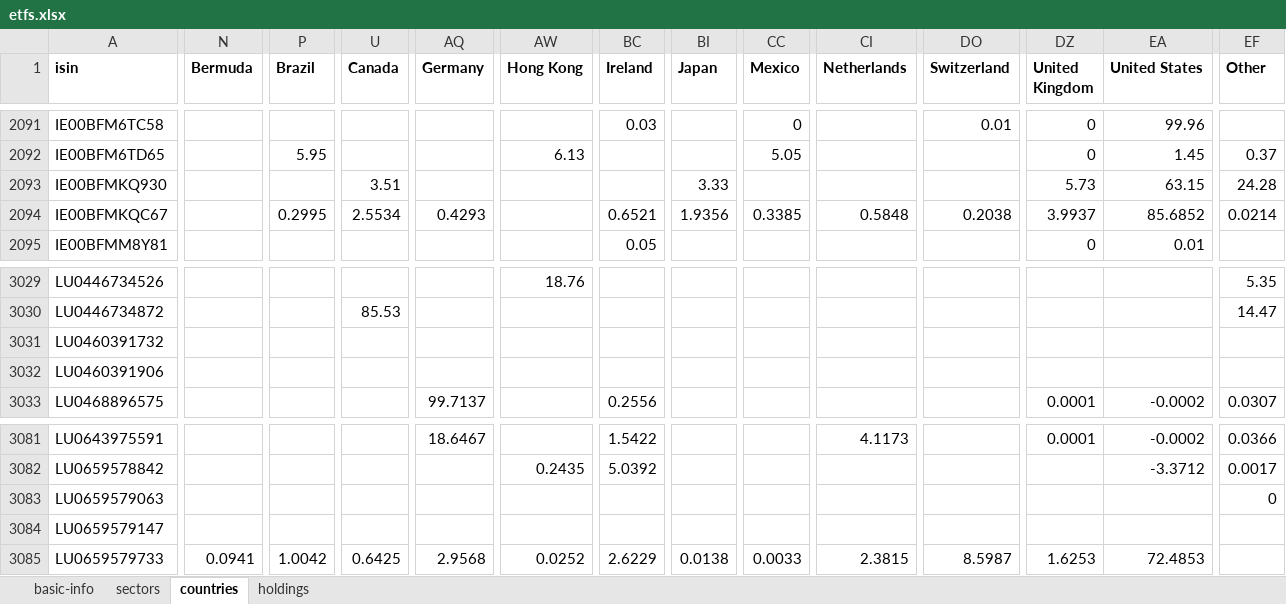
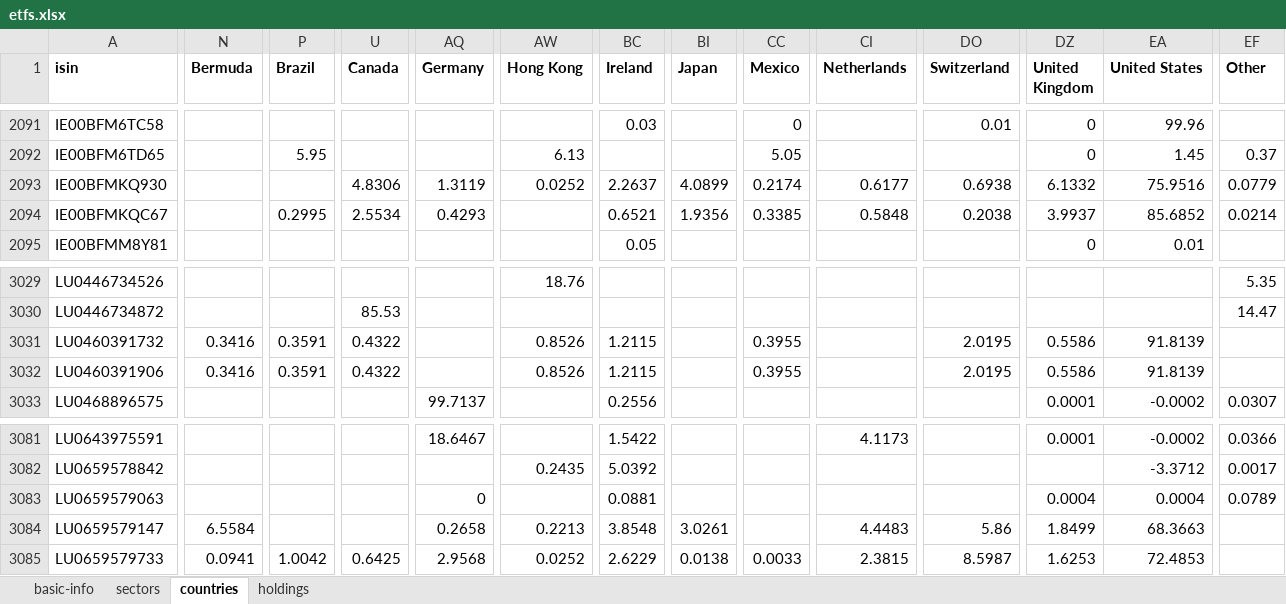
Before and after one commit to albertored/etfdb, an Excel workbook: xlsx/etfs.xlsx, sheet countries, drawn as a sheet; only a part is shown, gaps mark what is left out; values as stored, in another font and other column widths than the file's, no borders; the diff covers the shown part only; the diff names each change by its address in the sheet, - before the commit and + after, or states it on an @@ line.

```diff
--- a/xlsx/etfs.xlsx (sheet countries)
+++ b/xlsx/etfs.xlsx (sheet countries)
-U2093 (Canada): 3.51
+U2093 (Canada): 4.8306
-AQ2093 (Germany): (empty)
+AQ2093 (Germany): 1.3119
-AW2093 (Hong Kong): (empty)
+AW2093 (Hong Kong): 0.0252
-BC2093 (Ireland): (empty)
+BC2093 (Ireland): 2.2637
-BI2093 (Japan): 3.33
+BI2093 (Japan): 4.0899
-CC2093 (Mexico): (empty)
+CC2093 (Mexico): 0.2174
-CI2093 (Netherlands): (empty)
+CI2093 (Netherlands): 0.6177
-DO2093 (Switzerland): (empty)
+DO2093 (Switzerland): 0.6938
-DZ2093 (United Kingdom): 5.73
+DZ2093 (United Kingdom): 6.1332
-EA2093 (United States): 63.15
+EA2093 (United States): 75.9516
-EF2093 (Other): 24.28
+EF2093 (Other): 0.0779
-N3031:N3032 (Bermuda): (empty)
+N3031:N3032 (Bermuda): 0.3416
-P3031:P3032 (Brazil): (empty)
+P3031:P3032 (Brazil): 0.3591
-U3031:U3032 (Canada): (empty)
+U3031:U3032 (Canada): 0.4322
-AW3031:AW3032 (Hong Kong): (empty)
+AW3031:AW3032 (Hong Kong): 0.8526
-BC3031:BC3032 (Ireland): (empty)
+BC3031:BC3032 (Ireland): 1.2115
-CC3031:CC3032 (Mexico): (empty)
+CC3031:CC3032 (Mexico): 0.3955
-DO3031:DO3032 (Switzerland): (empty)
+DO3031:DO3032 (Switzerland): 2.0195
-DZ3031:DZ3032 (United Kingdom): (empty)
+DZ3031:DZ3032 (United Kingdom): 0.5586
-EA3031:EA3032 (United States): (empty)
+EA3031:EA3032 (United States): 91.8139
-AQ3083 (Germany): (empty)
+AQ3083 (Germany): 0
-BC3083 (Ireland): (empty)
+BC3083 (Ireland): 0.0881
-DZ3083 (United Kingdom): (empty)
+DZ3083 (United Kingdom): 0.0004
-EA3083 (United States): (empty)
+EA3083 (United States): 0.0004
-EF3083 (Other): 0
+EF3083 (Other): 0.0789
-N3084 (Bermuda): (empty)
+N3084 (Bermuda): 6.5584
-AQ3084 (Germany): (empty)
+AQ3084 (Germany): 0.2658
-AW3084 (Hong Kong): (empty)
+AW3084 (Hong Kong): 0.2213
-BC3084 (Ireland): (empty)
+BC3084 (Ireland): 3.8548
-BI3084 (Japan): (empty)
+BI3084 (Japan): 3.0261
-CI3084 (Netherlands): (empty)
+CI3084 (Netherlands): 4.4483
-DO3084 (Switzerland): (empty)
+DO3084 (Switzerland): 5.86
-DZ3084 (United Kingdom): (empty)
+DZ3084 (United Kingdom): 1.8499
-EA3084 (United States): (empty)
+EA3084 (United States): 68.3663
```
Also changed, not shown: 9 added rows, 9 removed rows and 187 edited cells elsewhere in this sheet, sheet sectors, 4 other files.
